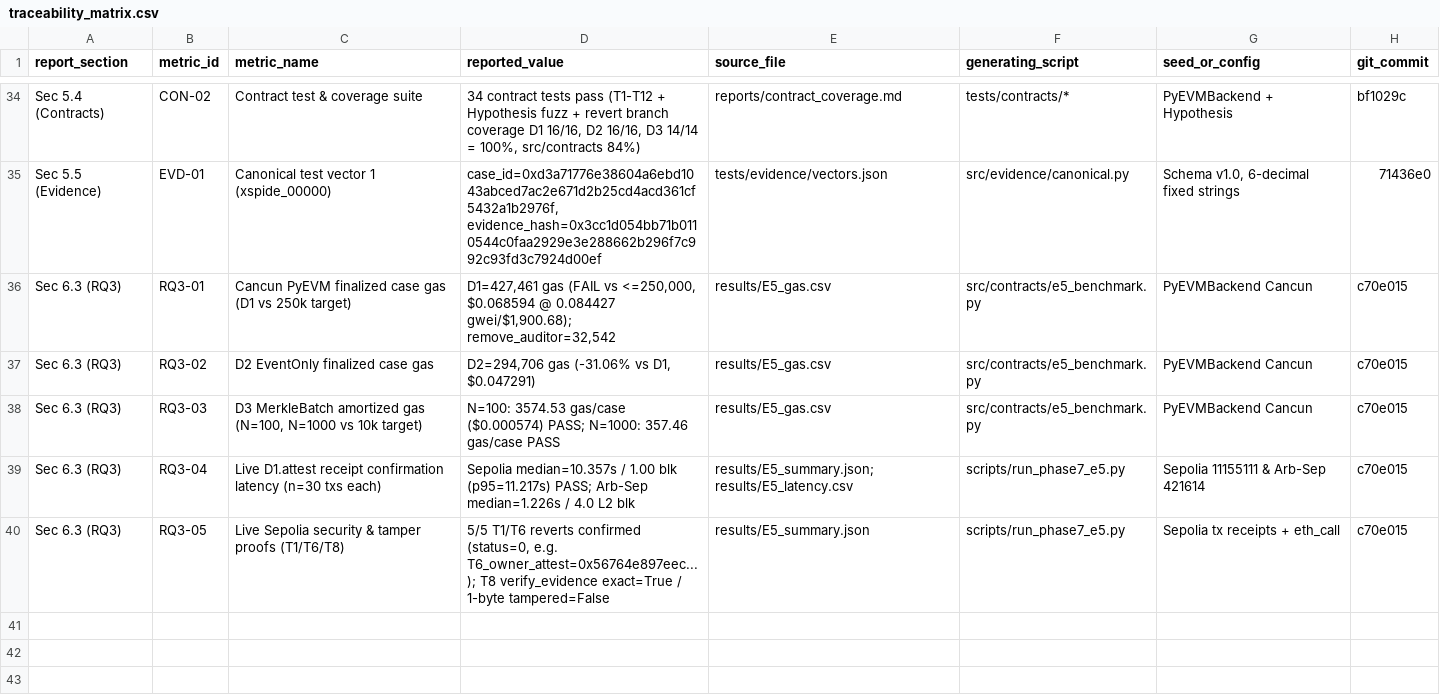
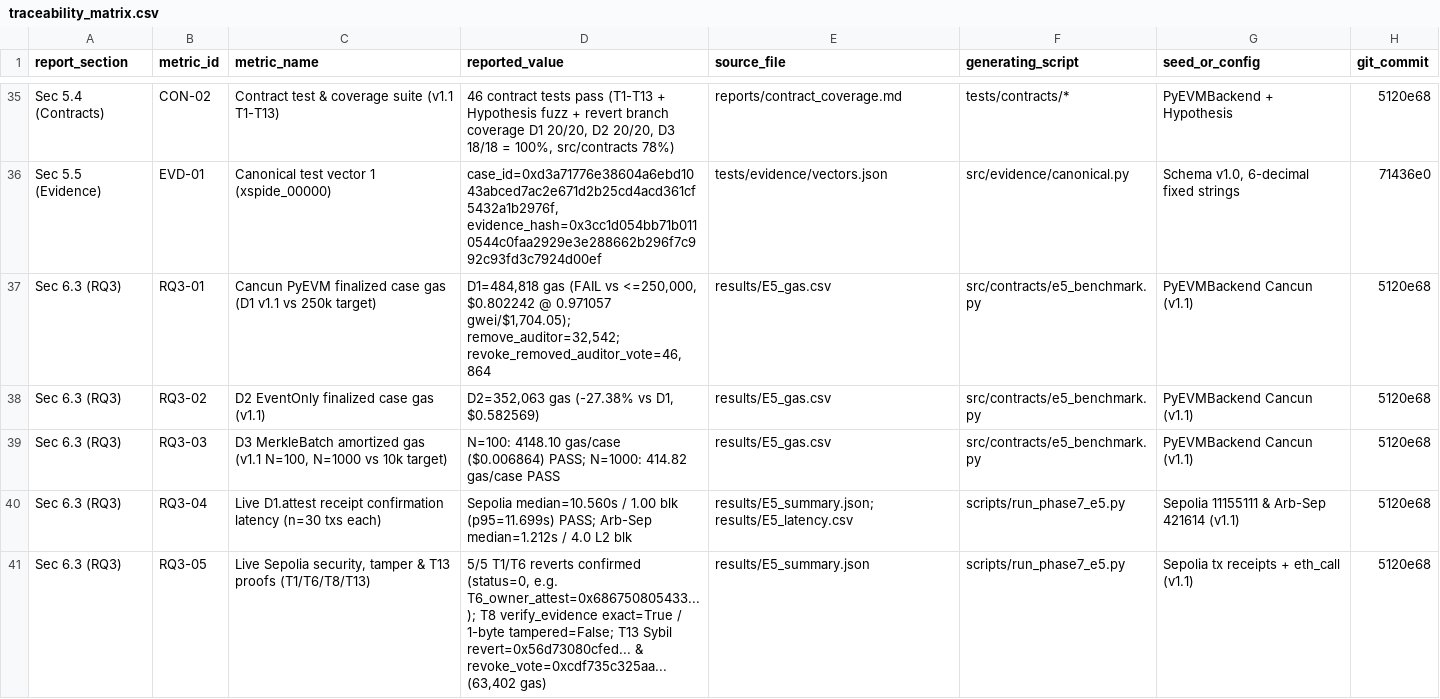
Before and after one commit to gminh715/IS355_DICTATOR_X-SPIDE-G, a CSV file: results/traceability_matrix.csv, drawn as a sheet; only a part is shown, gaps mark what is left out; addresses are those after the commit; the diff covers the shown part only; the diff names each change by its address in the sheet, - before the commit and + after, or states it on an @@ line.

Commit message:
docs(v1.1): sync traceability, docs, reports, IEEEtran paper, and deliverables (v1.1 Phase 5)

```diff
--- a/results/traceability_matrix.csv
+++ b/results/traceability_matrix.csv
-C35 (metric_name): Contract test & coverage suite
+C35 (metric_name): Contract test & coverage suite (v1.1 T1-T13)
-D35 (reported_value): 34 contract tests pass (T1-T12 + Hypothesis fuzz + revert branch coverage D1 16/16, D2 16/16, D3 14/14 = 100%, src/contracts 84%)
+D35 (reported_value): 46 contract tests pass (T1-T13 + Hypothesis fuzz + revert branch coverage D1 20/20, D2 20/20, D3 18/18 = 100%, src/contracts 78%)
-H35 (git_commit): bf1029c
+H35 (git_commit): 5120e68
-C37 (metric_name): …gas (D1 vs 250k…
+C37 (metric_name): …gas (D1 v1.1 vs 250k…
-D37 (reported_value): D1=427,461 gas (FAIL vs <=250,000, $0.068594 @ 0.084427 gwei/$1,900.68); remove_auditor=32,542
+D37 (reported_value): D1=484,818 gas (FAIL vs <=250,000, $0.802242 @ 0.971057 gwei/$1,704.05); remove_auditor=32,542; revoke_removed_auditor_vote=46,864
-G37:G39 (seed_or_config): PyEVMBackend Cancun
+G37:G39 (seed_or_config): PyEVMBackend Cancun (v1.1)
-H37:H41 (git_commit): c70e015
+H37:H41 (git_commit): 5120e68
-C38 (metric_name): D2 EventOnly finalized case gas
+C38 (metric_name): D2 EventOnly finalized case gas (v1.1)
-D38 (reported_value): D2=294,706 gas (-31.06% vs D1, $0.047291)
+D38 (reported_value): D2=352,063 gas (-27.38% vs D1, $0.582569)
-C39 (metric_name): …amortized gas (N=100, N=1000 vs…
+C39 (metric_name): …amortized gas (v1.1 N=100, N=1000 vs…
-D39 (reported_value): N=100: 3574.53 gas/case ($0.000574) PASS; N=1000: 357.46 gas/case PASS
+D39 (reported_value): N=100: 4148.10 gas/case ($0.006864) PASS; N=1000: 414.82 gas/case PASS
-D40 (reported_value): Sepolia median=10.357s / 1.00 blk (p95=11.217s) PASS; Arb-Sep median=1.226s / 4.0…
+D40 (reported_value): Sepolia median=10.560s / 1.00 blk (p95=11.699s) PASS; Arb-Sep median=1.212s / 4.0…
-G40 (seed_or_config): Sepolia 11155111 & Arb-Sep 421614
+G40 (seed_or_config): Sepolia 11155111 & Arb-Sep 421614 (v1.1)
-C41 (metric_name): Live Sepolia security & tamper proofs (T1/T6/T8)
+C41 (metric_name): Live Sepolia security, tamper & T13 proofs (T1/T6/T8/T13)
-D41 (reported_value): …(status=0, e.g. T6_owner_attest=0x56764e897eec...); T8 verify_evidence exact=True / 1-byte tampered=False
+D41 (reported_value): …(status=0, e.g. T6_owner_attest=0x686750805433...); T8 verify_evidence exact=True / 1-byte tampered=False; T13 Sybil revert=0x56d73080cfed... & revoke_vote=0xcdf735c325aa... (63,402 gas)
-G41 (seed_or_config): Sepolia tx receipts + eth_call
+G41 (seed_or_config): Sepolia tx receipts + eth_call (v1.1)
```
Also changed, not shown: 1 added row and 39 edited cells elsewhere in this file, 17 other files.
